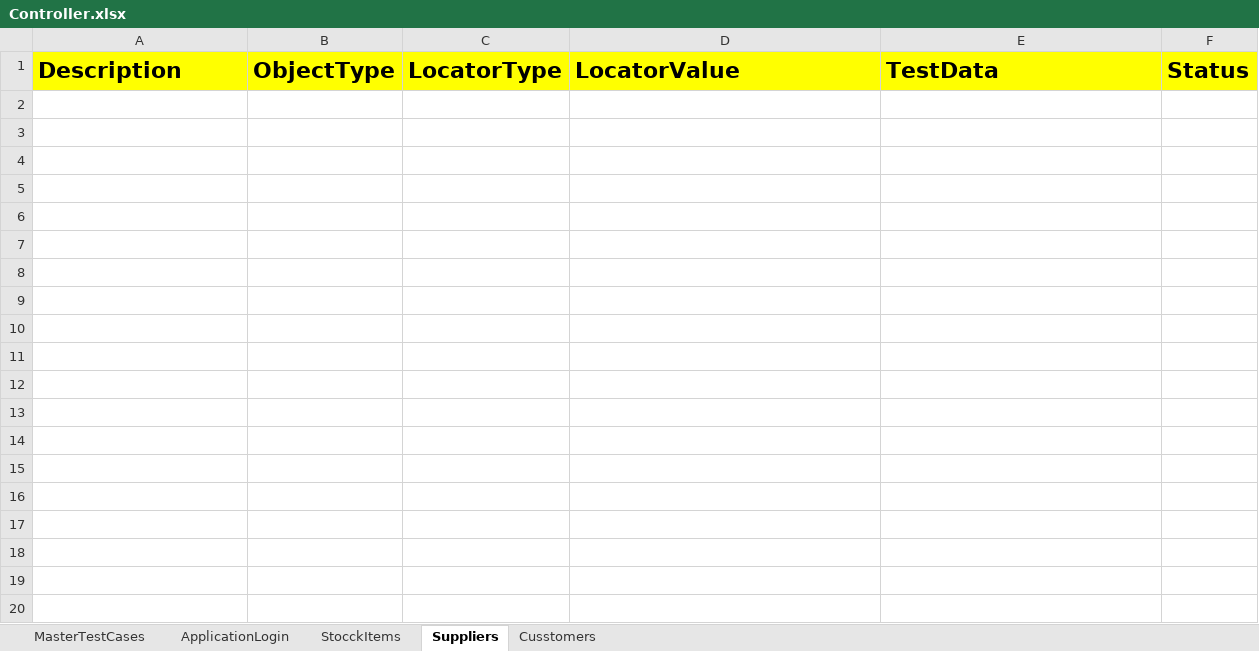
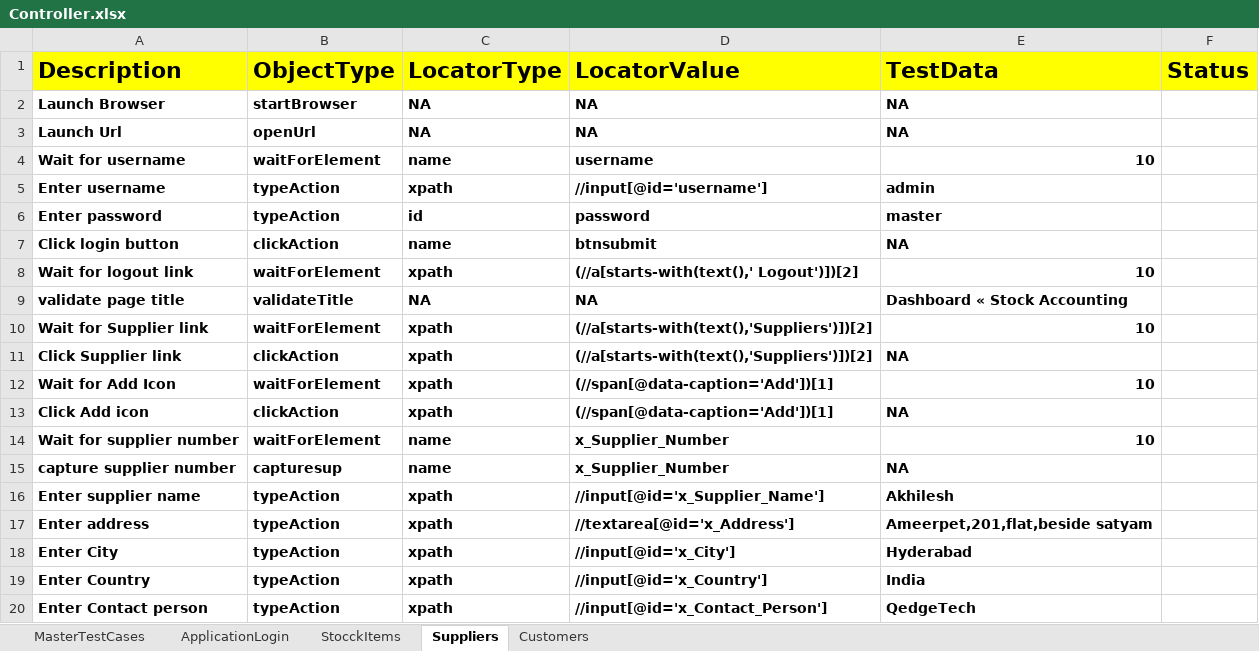
Before and after one commit to Sravs18/HybridERPStock, an Excel workbook: FileInput/Controller.xlsx, sheet Suppliers, drawn as a sheet; only a part is shown; values as stored, in another font and other column widths than the file's, no borders; the diff covers the shown part only; the diff names each change by its address in the sheet, - before the commit and + after, or states it on an @@ line.

```diff
--- a/FileInput/Controller.xlsx (sheet Suppliers)
+++ b/FileInput/Controller.xlsx (sheet Suppliers)
-sheet tab: Cusstomers
+sheet tab: Customers
+row 2: Launch Browser | startBrowser | NA | NA | NA
+row 3: Launch Url | openUrl | NA | NA | NA
+row 4: Wait for username | waitForElement | name | username | 10
+row 5: Enter username | typeAction | xpath | //input[@id='username'] | admin
+row 6: Enter password | typeAction | id | password | master
+row 7: Click login button | clickAction | name | btnsubmit | NA
+row 8: Wait for logout link | waitForElement | xpath | (//a[starts-with(text(),' Logout')])[2] | 10
+row 9: validate page title | validateTitle | NA | NA | Dashboard « Stock Accounting
+row 10: Wait for Supplier link | waitForElement | xpath | (//a[starts-with(text(),'Suppliers')])[2] | 10
+row 11: Click Supplier link | clickAction | xpath | (//a[starts-with(text(),'Suppliers')])[2] | NA
+row 12: Wait for Add Icon | waitForElement | xpath | (//span[@data-caption='Add'])[1] | 10
+row 13: Click Add icon | clickAction | xpath | (//span[@data-caption='Add'])[1] | NA
+row 14: Wait for supplier number | waitForElement | name | x_Supplier_Number | 10
+row 15: capture supplier number | capturesup | name | x_Supplier_Number | NA
+row 16: Enter supplier name | typeAction | xpath | //input[@id='x_Supplier_Name'] | Akhilesh
+row 17: Enter address | typeAction | xpath | //textarea[@id='x_Address'] | Ameerpet,201,flat,beside satyam
+row 18: Enter City | typeAction | xpath | //input[@id='x_City'] | Hyderabad
+row 19: Enter Country | typeAction | xpath | //input[@id='x_Country'] | India
+row 20: Enter Contact person | typeAction | xpath | //input[@id='x_Contact_Person'] | QedgeTech
```
Also changed, not shown: 12 added rows elsewhere in this sheet, sheet Customers, sheet MasterTestCases, FileOutput/HybridResults.xlsx, 6 other files.
